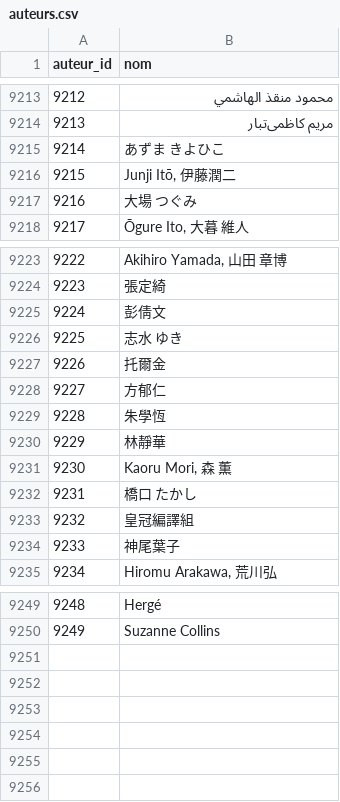
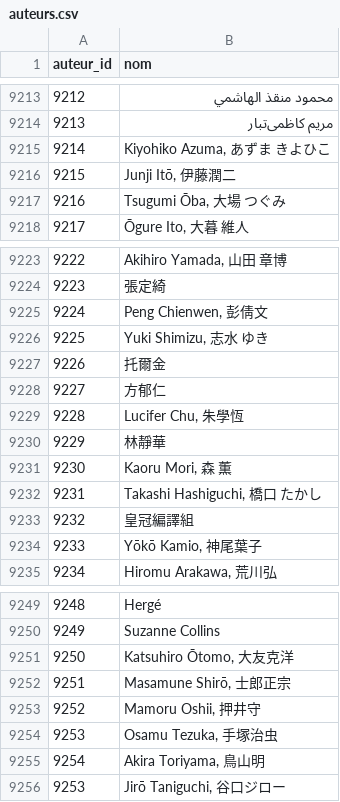
Before and after one commit to medina474/r5a10, a CSV file: data/biblio/auteurs.csv, drawn as a sheet; only a part is shown, gaps mark what is left out; the diff names each change by its address in the sheet, - before the commit and + after, or states it on an @@ line.

```diff
--- a/data/biblio/auteurs.csv
+++ b/data/biblio/auteurs.csv
-B9215 (nom): あずま きよひこ
+B9215 (nom): Kiyohiko Azuma, あずま きよひこ
-B9217 (nom): 大場 つぐみ
+B9217 (nom): Tsugumi Ōba, 大場 つぐみ
-B9225 (nom): 彭倩文
+B9225 (nom): Peng Chienwen, 彭倩文
-B9226 (nom): 志水 ゆき
+B9226 (nom): Yuki Shimizu, 志水 ゆき
-B9229 (nom): 朱學恆
+B9229 (nom): Lucifer Chu, 朱學恆
-B9232 (nom): 橋口 たかし
+B9232 (nom): Takashi Hashiguchi, 橋口 たかし
-B9234 (nom): 神尾葉子
+B9234 (nom): Yōkō Kamio, 神尾葉子
+row 9251: 9250 | Katsuhiro Ōtomo, 大友克洋
+row 9252: 9251 | Masamune Shirō, 士郎正宗
+row 9253: 9252 | Mamoru Oshii, 押井守
+row 9254: 9253 | Osamu Tezuka, 手塚治虫
+row 9255: 9254 | Akira Toriyama, 鳥山明
+row 9256: 9253 | Jirō Taniguchi, 谷口ジロー
```
Also changed, not shown: data/biblio/incorpore.csv, data/biblio/oeuvres.csv, 2 other files.
